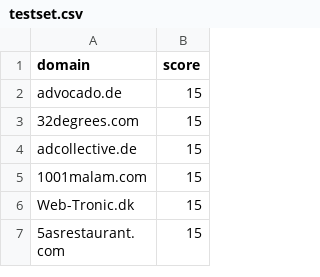
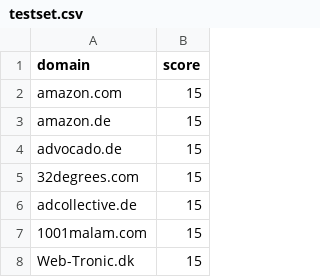
Before and after one commit to Lennolium/1Guard-server, a CSV file: testset.csv, drawn as a sheet; only a part is shown; the shorter side is filled out with more unchanged rows.

```diff
--- a/testset.csv
+++ b/testset.csv
@@ -1,2 +1,4 @@
 domain,score
+amazon.com,15
+amazon.de,15
 advocado.de,15
```
Also changed, not shown: 1 other file.
